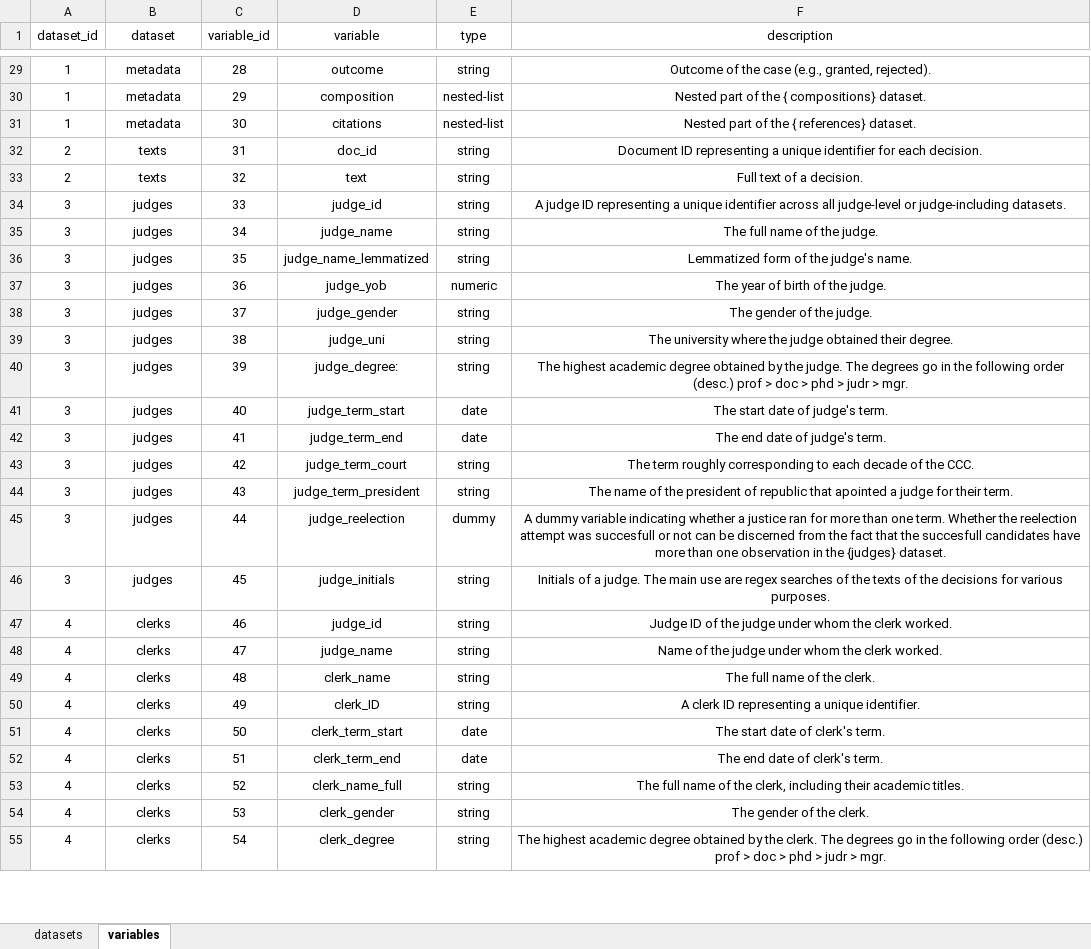
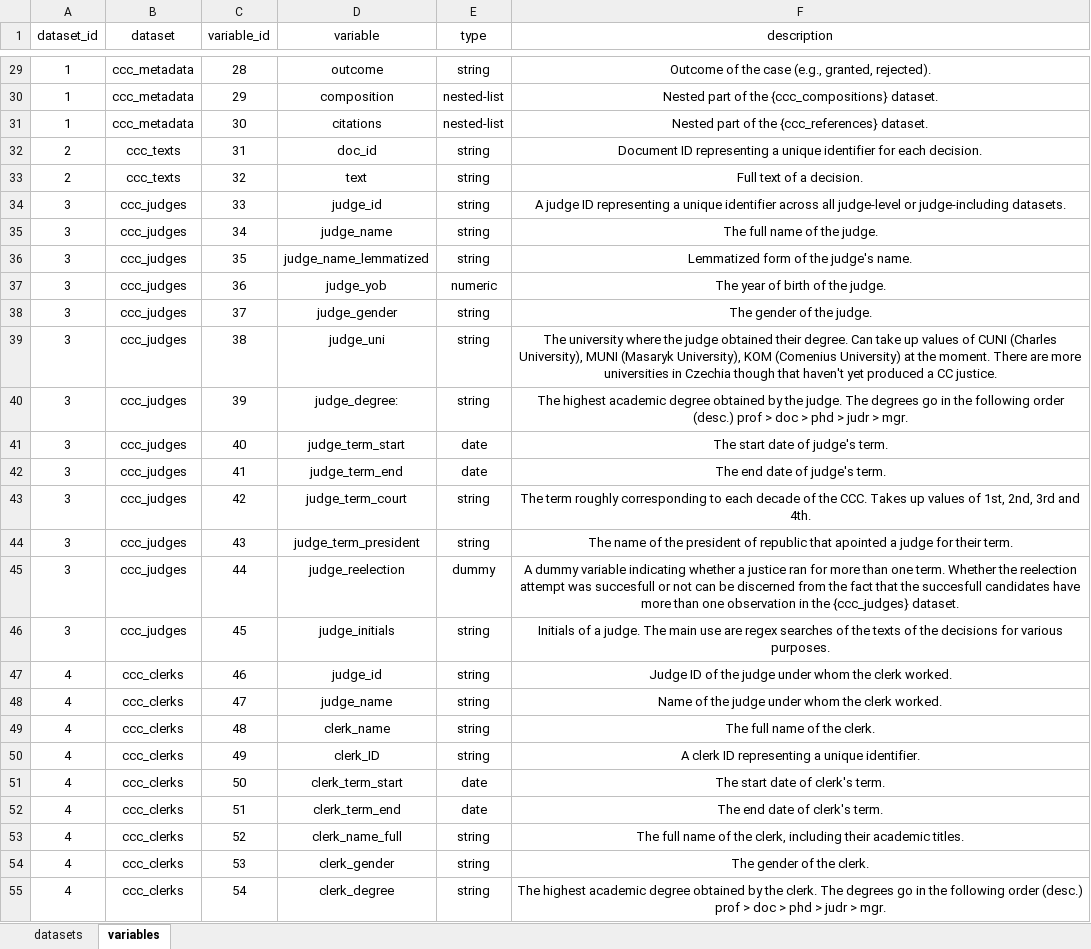
Before and after one commit to stepanpaulik/ccc_dataset, an Excel workbook: report/codebook.xlsx, sheet variables, drawn as a sheet; only a part is shown, gaps mark what is left out; values as stored, in another font and other column widths than the file's, no borders; the diff covers the shown part only; the diff names each change by its address in the sheet, - before the commit and + after, or states it on an @@ line.

```diff
--- a/report/codebook.xlsx (sheet variables)
+++ b/report/codebook.xlsx (sheet variables)
-B29:B31 (dataset): metadata
+B29:B31 (dataset): ccc_metadata
-F30 (description): Nested part of the { compositions} dataset.
+F30 (description): Nested part of the {ccc_compositions} dataset.
-F31 (description): Nested part of the { references} dataset.
+F31 (description): Nested part of the {ccc_references} dataset.
-B32:B33 (dataset): texts
+B32:B33 (dataset): ccc_texts
-B34:B46 (dataset): judges
+B34:B46 (dataset): ccc_judges
-F39 (description): …their degree.
+F39 (description): …their degree. Can take up values of CUNI (Charles University), MUNI (Masaryk University), KOM (Comenius University) at the moment. There are more universities in Czechia though that haven't yet produced a CC justice.
-F43 (description): …the CCC.
+F43 (description): …the CCC. Takes up values of 1st, 2nd, 3rd and 4th.
-F45 (description): …in the {judges} dataset.
+F45 (description): …in the {ccc_judges} dataset.
-B47:B55 (dataset): clerks
+B47:B55 (dataset): ccc_clerks
```
Also changed, not shown: 64 edited cells elsewhere in this sheet, sheet datasets, 23 other files.
